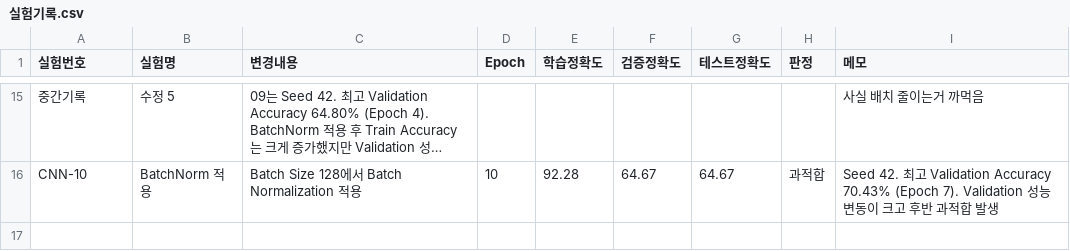
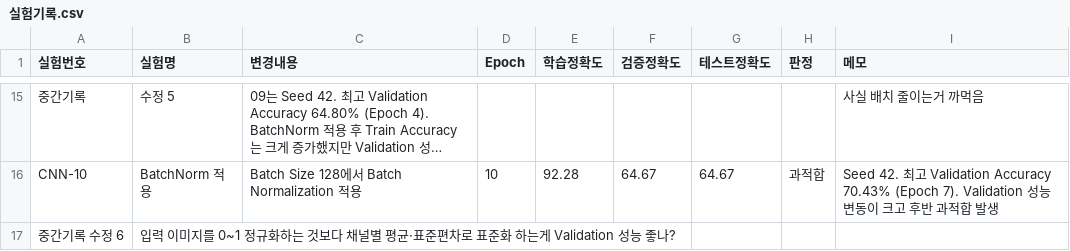
Before and after one commit to Inhamon0108/cifar10-deeplearning-project, a CSV file: 실험기록.csv, drawn as a sheet; only a part is shown, gaps mark what is left out; long unchanged cells end in …; the diff names each change by its address in the sheet, - before the commit and + after, or states it on an @@ line.

Commit message:
Update 실험기록.csv

```diff
--- a/실험기록.csv
+++ b/실험기록.csv
+row 17: 중간기록 수정 6 | 입력 이미지를 0~1 정규화하는 것보다 채널별 평균·표준편차로 표준화 하는게 Validation 성능 좋나?
```
